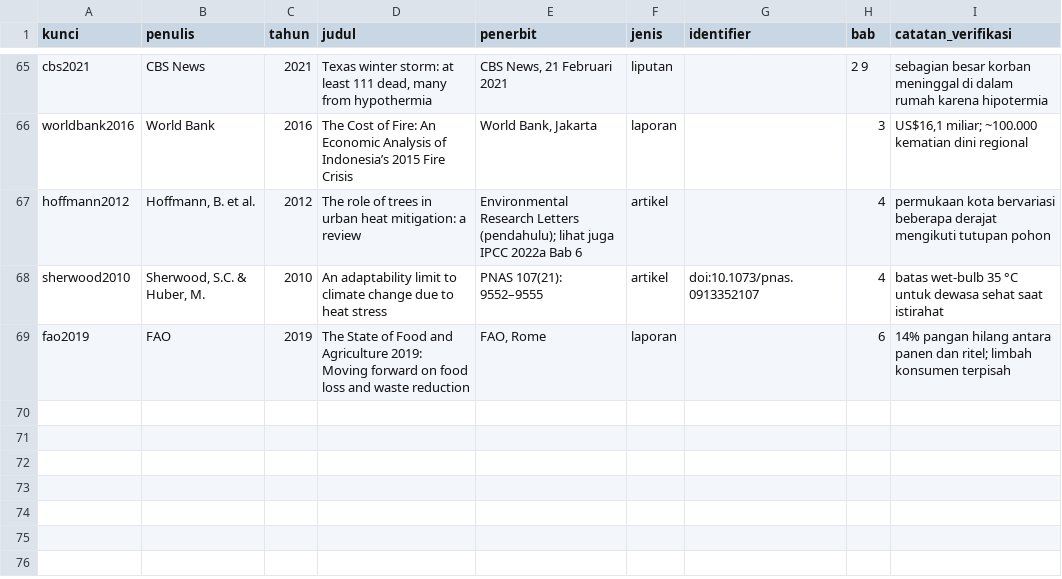
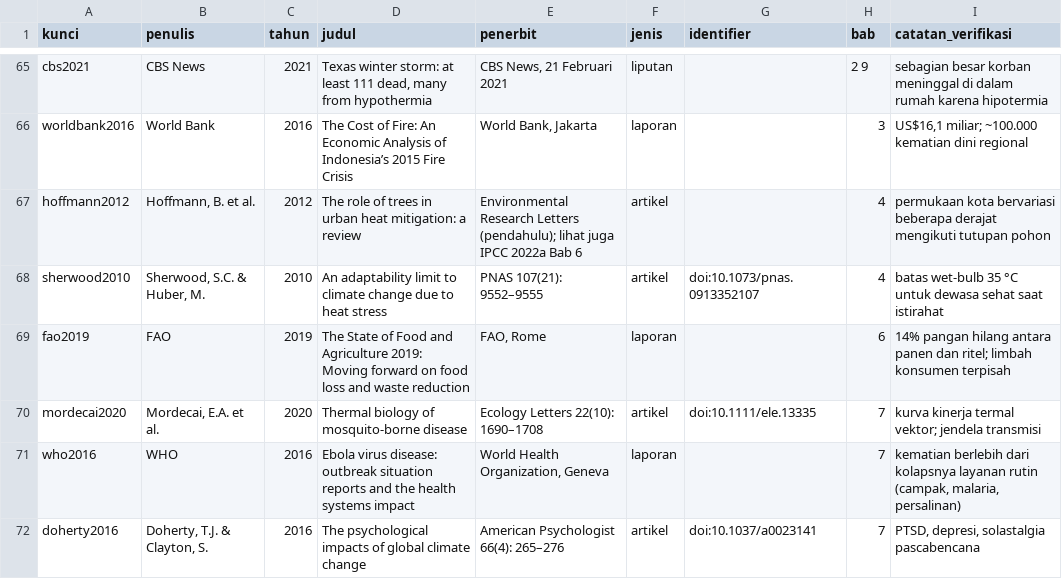
Before and after one commit to SetyoWisodo/SetyoWisodo, a CSV file: book2/reference/bibliografi.csv, drawn as a sheet; only a part is shown, gaps mark what is left out; the diff names each change by its address in the sheet, - before the commit and + after, or states it on an @@ line.

Commit message:
book2 EN: bab 7 (penyakit) + perbaiki regex kunci audit
Co-authored-by: arena-agent <297053741+arena-agent@users.noreply.github.com>

```diff
--- a/book2/reference/bibliografi.csv
+++ b/book2/reference/bibliografi.csv
+row 70: mordecai2020 | Mordecai, E.A. et al. | 2020 | Thermal biology of mosquito-borne disease | Ecology Letters 22(10): 1690–1708 | artikel | doi:10.1111/ele.13335 | 7 | kurva kinerja termal vektor; jendela transmisi
+row 71: who2016 | WHO | 2016 | Ebola virus disease: outbreak situation reports and the health systems impact | World Health Organization, Geneva | laporan |  | 7 | kematian berlebih dari kolapsnya layanan rutin (campak, malaria, persalinan)
+row 72: doherty2016 | Doherty, T.J. & Clayton, S. | 2016 | The psychological impacts of global climate change | American Psychologist 66(4): 265–276 | artikel | doi:10.1037/a0023141 | 7 | PTSD, depresi, solastalgia pascabencana
```
Also changed, not shown: 4 other files.
